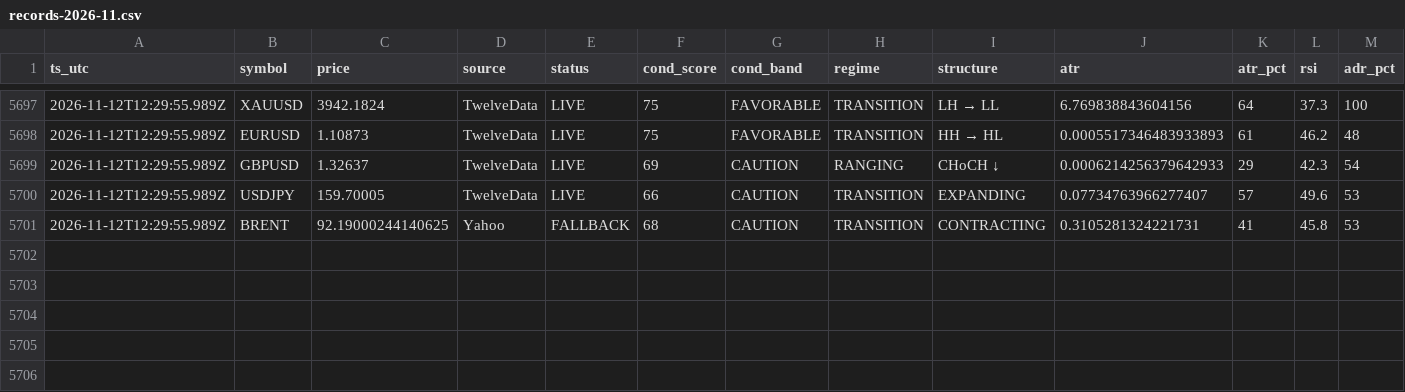
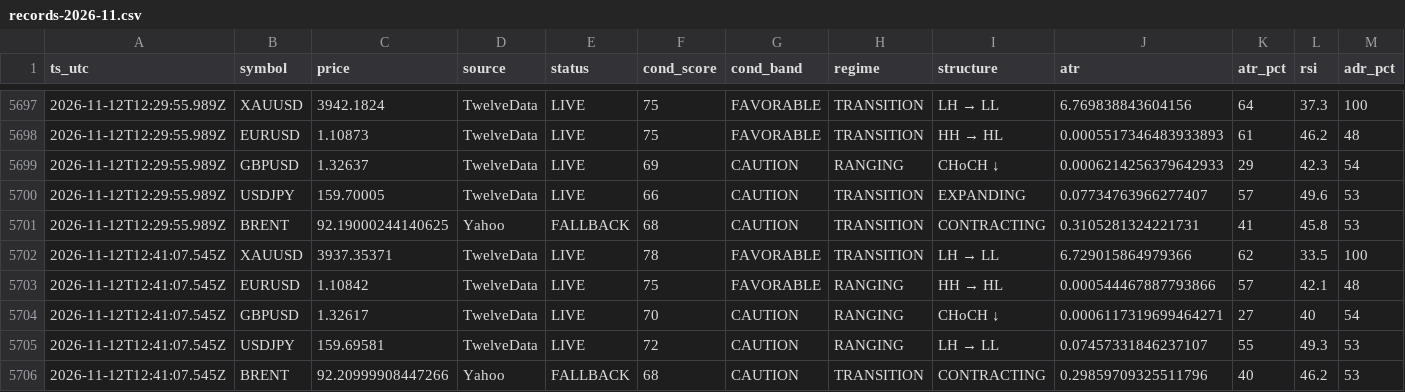
Before and after one commit to hamedezzati1362/TradingOS, a CSV file: records-2026-11.csv, drawn as a sheet; only a part is shown, gaps mark what is left out; rows hold the shown columns only; the diff names each change by its address in the sheet, - before the commit and + after, or states it on an @@ line.

Commit message:
history 2026-11-12T12:41:07Z

```diff
--- a/records-2026-11.csv
+++ b/records-2026-11.csv
+row 5702: 2026-11-12T12:41:07.545Z | XAUUSD | 3937.35371 | TwelveData | LIVE | 78 | FAVORABLE | TRANSITION | LH → LL | 6.729015864979366 | 62 | 33.5 | 100
+row 5703: 2026-11-12T12:41:07.545Z | EURUSD | 1.10842 | TwelveData | LIVE | 75 | FAVORABLE | RANGING | HH → HL | 0.000544467887793866 | 57 | 42.1 | 48
+row 5704: 2026-11-12T12:41:07.545Z | GBPUSD | 1.32617 | TwelveData | LIVE | 70 | CAUTION | RANGING | CHoCH ↓ | 0.0006117319699464271 | 27 | 40 | 54
+row 5705: 2026-11-12T12:41:07.545Z | USDJPY | 159.69581 | TwelveData | LIVE | 72 | CAUTION | RANGING | LH → LL | 0.07457331846237107 | 55 | 49.3 | 53
+row 5706: 2026-11-12T12:41:07.545Z | BRENT | 92.20999908447266 | Yahoo | FALLBACK | 68 | CAUTION | TRANSITION | CONTRACTING | 0.29859709325511796 | 40 | 46.2 | 53
```
